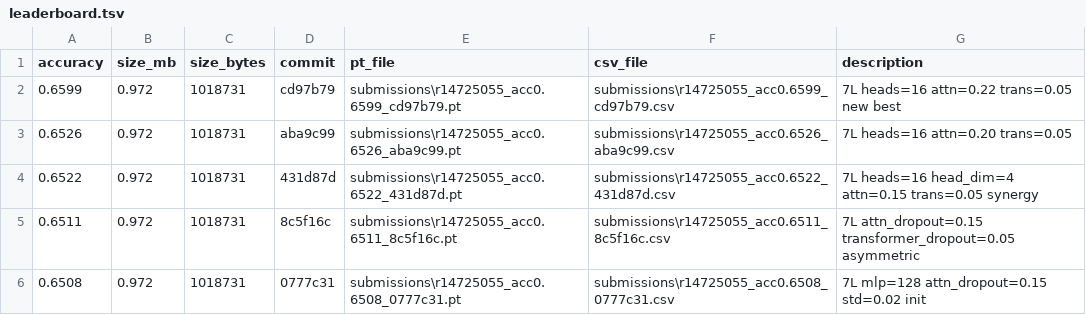
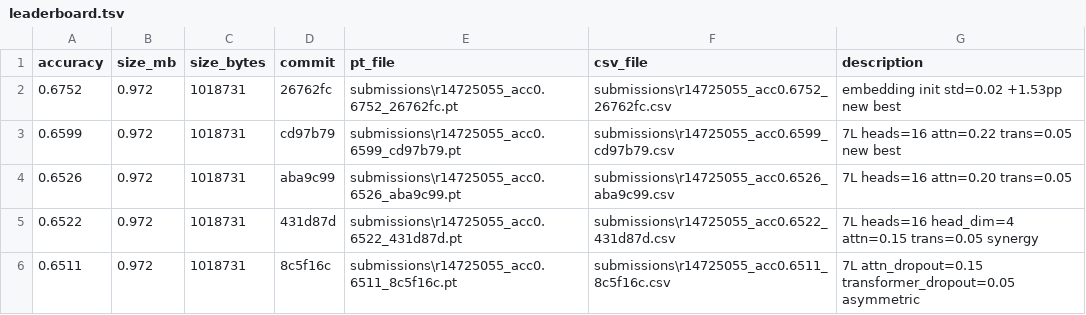
Before and after one commit to nalada16/dl_hw3_autoresearch, a TSV file: submissions/leaderboard.tsv, drawn as a sheet; removed rows and columns are numbered as before the commit, all else as after; the diff names each change by its address in the sheet, - before the commit and + after, or states it on an @@ line.

```diff
--- a/submissions/leaderboard.tsv
+++ b/submissions/leaderboard.tsv
+row 2: 0.6752 | 0.972 | 1018731 | 26762fc | submissions\r14725055_acc0.6752_26762fc.pt | submissions\r14725055_acc0.6752_26762fc.csv | embedding init std=0.02 +1.53pp new best
-row 6: 0.6508 | 0.972 | 1018731 | 0777c31 | submissions\r14725055_acc0.6508_0777c31.pt | submissions\r14725055_acc0.6508_0777c31.csv | 7L mlp=128 attn_dropout=0.15 std=0.02 init
```
Also changed, not shown: results.tsv, 2 other files.
